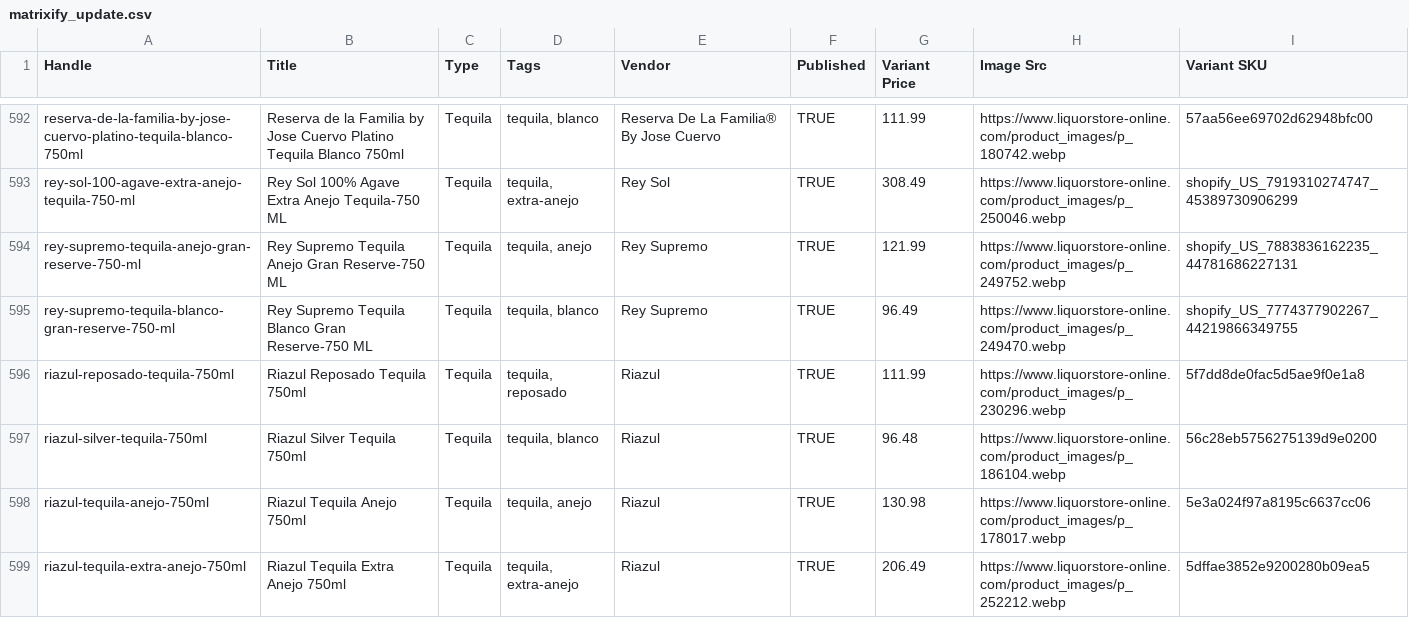
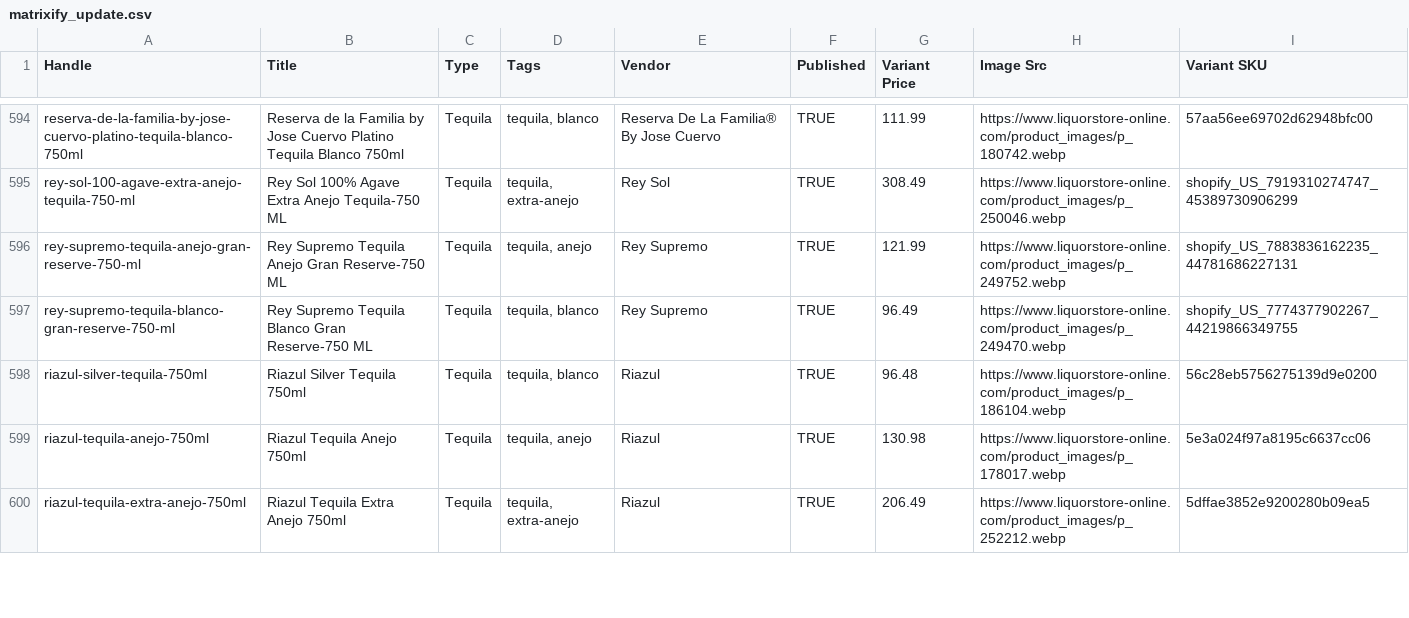
Before and after one commit to Njawnson/tequila-shopify-sync, a CSV file: output/matrixify_update.csv, drawn as a sheet; only a part is shown, gaps mark what is left out; removed rows and columns are numbered as before the commit, all else as after; the diff covers the shown part only; the diff names each change by its address in the sheet, - before the commit and + after, or states it on an @@ line.

```diff
--- a/output/matrixify_update.csv
+++ b/output/matrixify_update.csv
-row 596: riazul-reposado-tequila-750ml | Riazul Reposado Tequila 750ml | Tequila | tequila, reposado | Riazul | TRUE | 111.99 | https://www.liquorstore-online.com/product_images/p_230296.webp | 5f7dd8de0fac5d5ae9f0e1a8
```
Also changed, not shown: 3 added rows and 3 edited cells elsewhere in this file, 1 other file.
